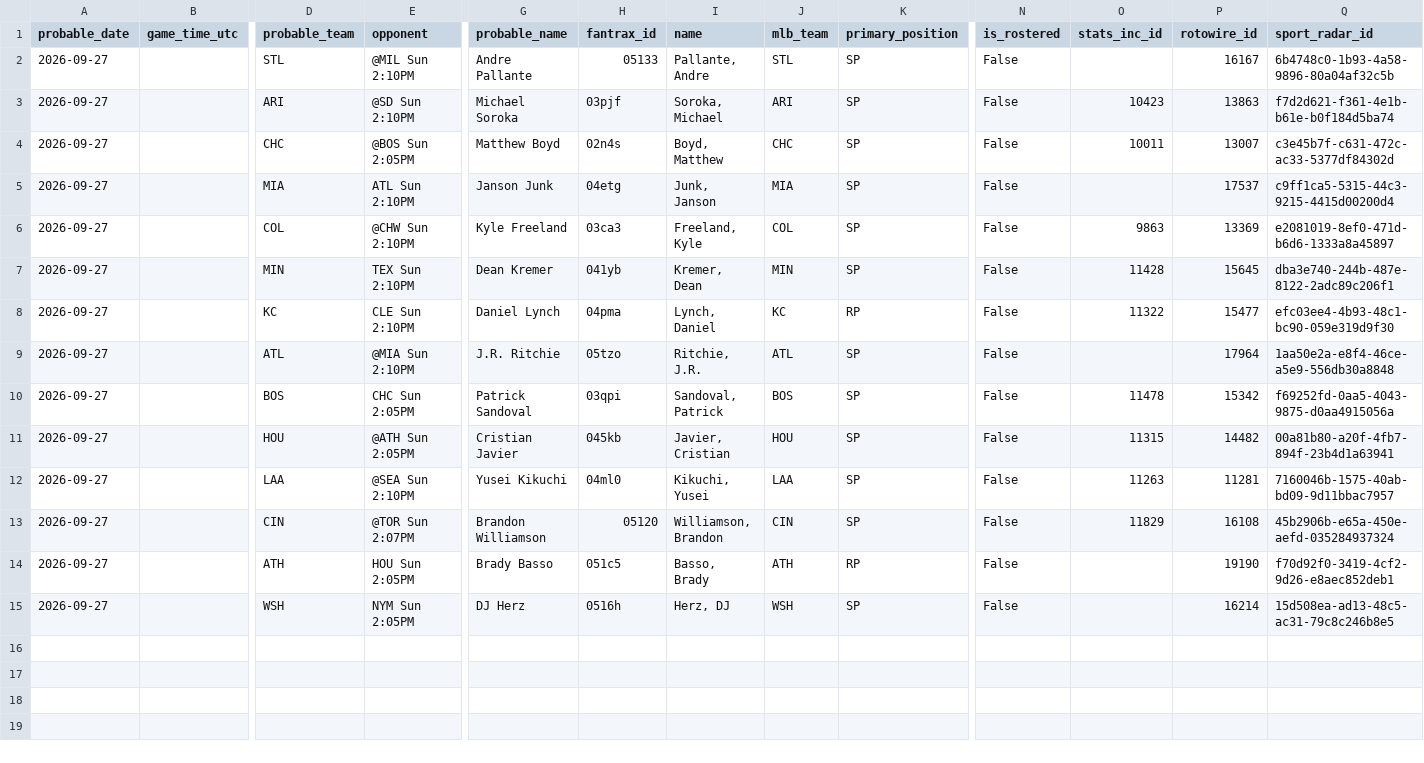
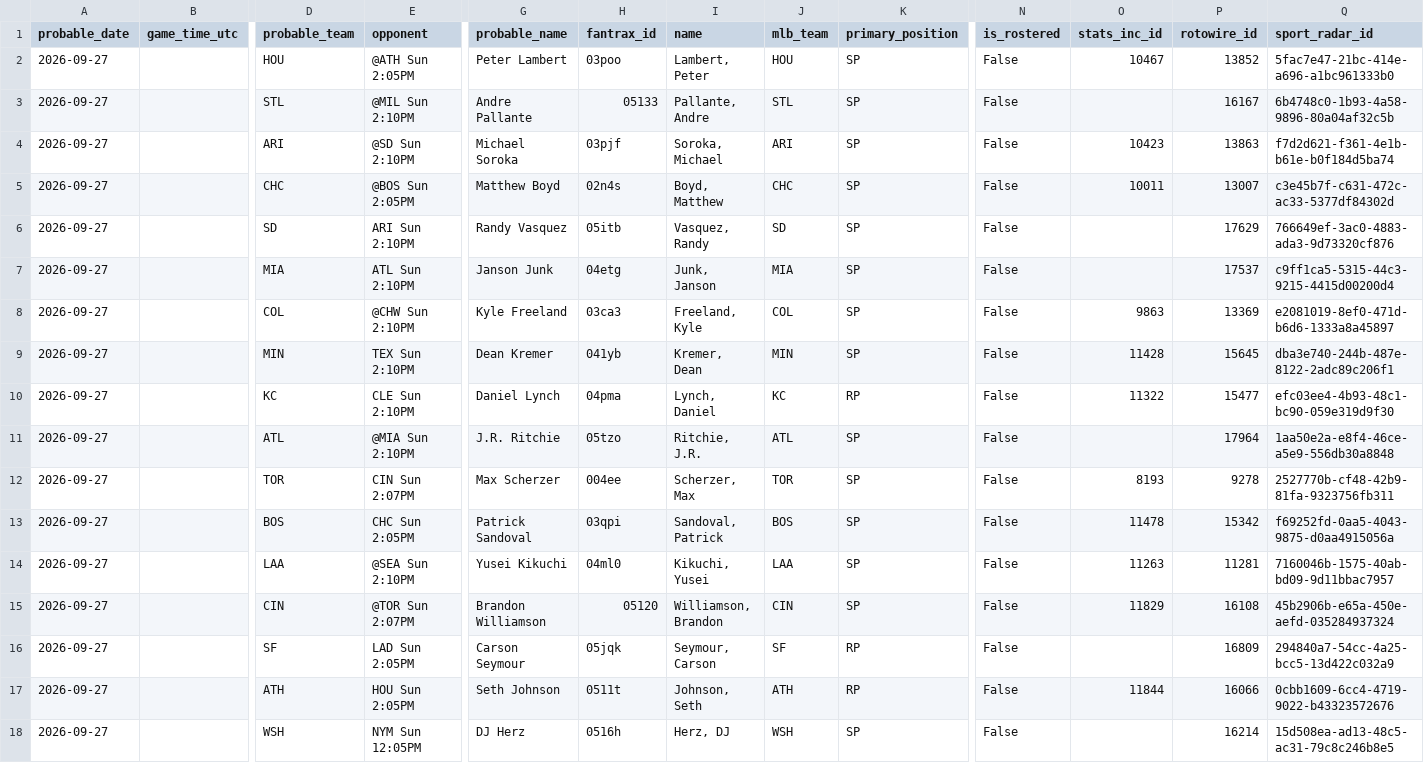
Before and after one commit to youtube-dinner/baseball_analytics, a CSV file: outputs/fantrax_export/fantrax_probable_starters_all_tomorrow_latest.csv, drawn as a sheet; only a part is shown, gaps mark what is left out; removed rows and columns are numbered as before the commit, all else as after; rows hold the shown columns only; the diff names each change by its address in the sheet, - before the commit and + after, or states it on an @@ line.

```diff
--- a/outputs/fantrax_export/fantrax_probable_starters_all_tomorrow_latest.csv
+++ b/outputs/fantrax_export/fantrax_probable_starters_all_tomorrow_latest.csv
+row 2: 2026-09-27 |  | HOU | @ATH Sun 2:05PM | Peter Lambert | 03poo | Lambert, Peter | HOU | SP | False | 10467 | 13852 | 5fac7e47-21bc-414e-a696-a1bc961333b0
+row 6: 2026-09-27 |  | SD | ARI Sun 2:10PM | Randy Vasquez | 05itb | Vasquez, Randy | SD | SP | False |  | 17629 | 766649ef-3ac0-4883-ada3-9d73320cf876
+row 12: 2026-09-27 |  | TOR | CIN Sun 2:07PM | Max Scherzer | 004ee | Scherzer, Max | TOR | SP | False | 8193 | 9278 | 2527770b-cf48-42b9-81fa-9323756fb311
-row 11: 2026-09-27 |  | HOU | @ATH Sun 2:05PM | Cristian Javier | 045kb | Javier, Cristian | HOU | SP | False | 11315 | 14482 | 00a81b80-a20f-4fb7-894f-23b4d1a63941
+row 16: 2026-09-27 |  | SF | LAD Sun 2:05PM | Carson Seymour | 05jqk | Seymour, Carson | SF | RP | False |  | 16809 | 294840a7-54cc-4a25-bcc5-13d422c032a9
-G17 (probable_name): Brady Basso
+G17 (probable_name): Seth Johnson
-H17 (fantrax_id): 051c5
+H17 (fantrax_id): 0511t
-I17 (name): Basso, Brady
+I17 (name): Johnson, Seth
-O17 (stats_inc_id): (empty)
+O17 (stats_inc_id): 11844
-P17 (rotowire_id): 19190
+P17 (rotowire_id): 16066
-Q17 (sport_radar_id): f70d92f0-3419-4cf2-9d26-e8aec852deb1
+Q17 (sport_radar_id): 0cbb1609-6cc4-4719-9022-b43323572676
-E18 (opponent): NYM Sun 2:05PM
+E18 (opponent): NYM Sun 12:05PM
```
Also changed, not shown: outputs/fantasy_baseball_analytics/free_agent_pitchers.csv, outputs/fantasy_baseball_analytics/hitter_analytics.csv, 17 other files.
